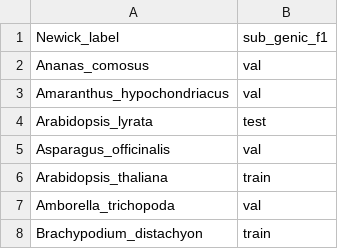
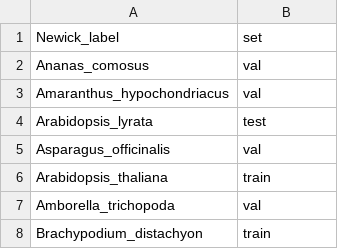
Before and after one commit to weberlab-hhu/helixer_scratch, a CSV file: plots/phylogenetic_trees/ggtree/plants/sets.csv, drawn as a sheet; only a part is shown.

Commit message:
trees

```diff
--- a/plots/phylogenetic_trees/ggtree/plants/sets.csv
+++ b/plots/phylogenetic_trees/ggtree/plants/sets.csv
@@ -1,2 +1,2 @@
-Newick_label,sub_genic_f1
+Newick_label,set
 Ananas_comosus,val
```
Also changed, not shown: 2 other files.
